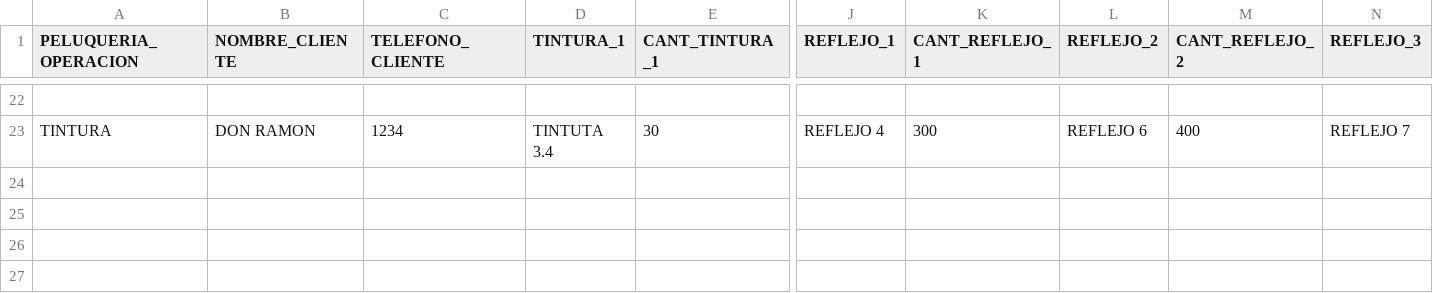
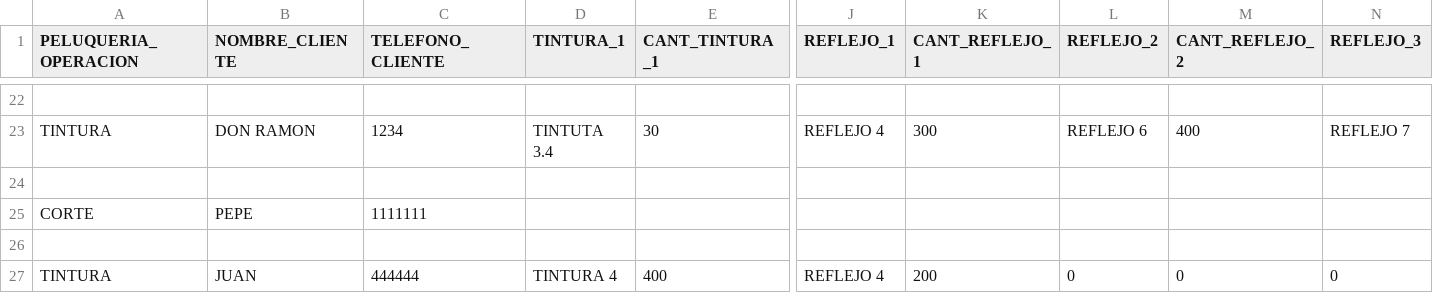
Before and after one commit to zekalarcon/proyecto_integrador, a CSV file: barbieria.csv, drawn as a sheet; only a part is shown, gaps mark what is left out; rows hold the shown columns only; the diff names each change by its address in the sheet, - before the commit and + after, or states it on an @@ line.

```diff
--- a/barbieria.csv
+++ b/barbieria.csv
+row 24: (empty)
+row 25: CORTE | PEPE | 1111111
+row 26: (empty)
+row 27: TINTURA | JUAN | 444444 | TINTURA 4 | 400 | REFLEJO 4 | 200 | 0 | 0 | 0
```
Also changed, not shown: 1 other file.
